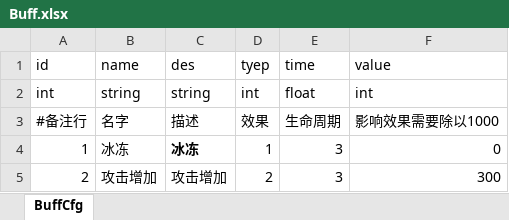
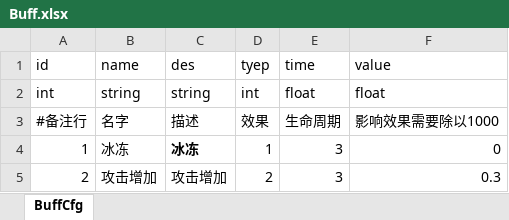
Before and after one commit to useradminda/WorldIsMine, an Excel workbook: Excels/Buff.xlsx, sheet BuffCfg, drawn as a sheet; values as stored, in another font and other column widths than the file's, no borders; the diff names each change by its address in the sheet, - before the commit and + after, or states it on an @@ line.

```diff
--- a/Excels/Buff.xlsx (sheet BuffCfg)
+++ b/Excels/Buff.xlsx (sheet BuffCfg)
-F2 (value): int
+F2 (value): float
-F5 (value): 300
+F5 (value): 0.3
```
Also changed, not shown: Excels/FlyObject.xlsx, Excels/Skill.xlsx, 1 other file.
